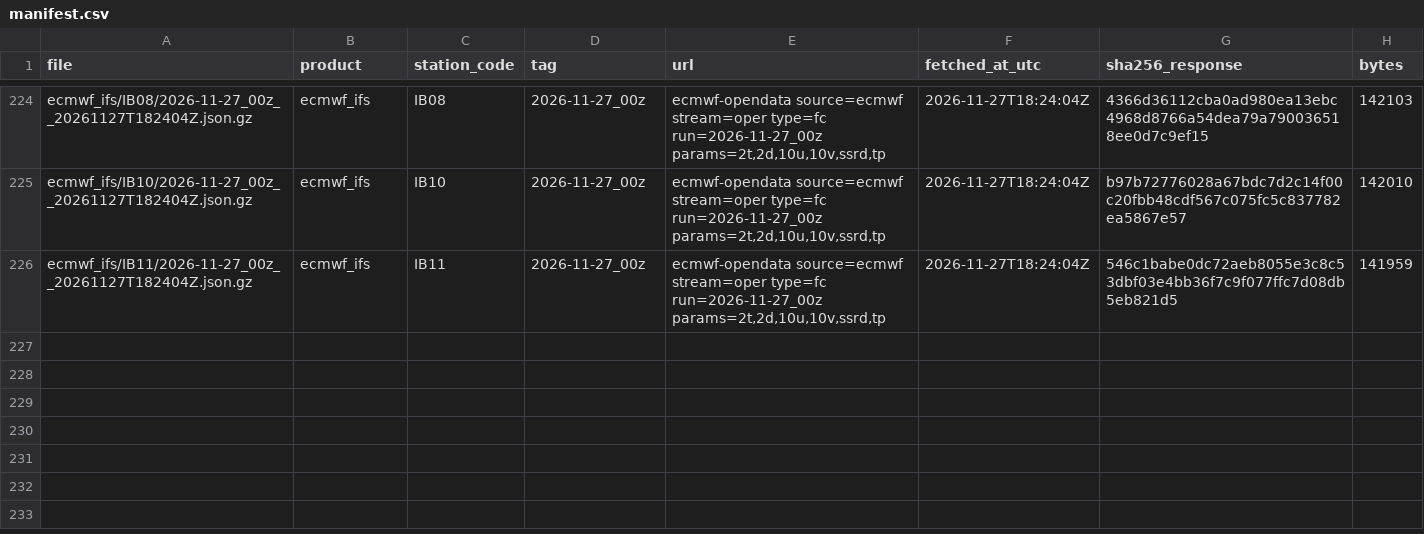
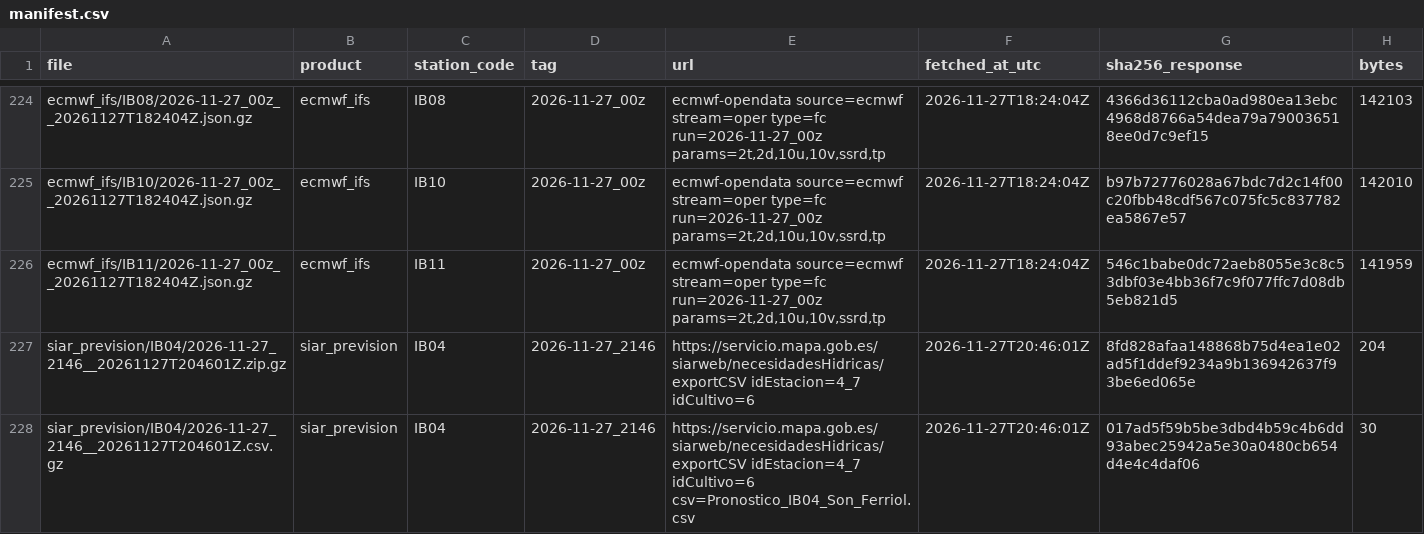
Before and after one commit to lependens/Capitulo-2, a CSV file: data/raw/manifest.csv, drawn as a sheet; only a part is shown, gaps mark what is left out; the diff names each change by its address in the sheet, - before the commit and + after, or states it on an @@ line.

```diff
--- a/data/raw/manifest.csv
+++ b/data/raw/manifest.csv
+row 227: siar_prevision/IB04/2026-11-27_2146__20261127T204601Z.zip.gz | siar_prevision | IB04 | 2026-11-27_2146 | https://servicio.mapa.gob.es/siarweb/necesidadesHidricas/exportCSV idEstacion=4_7 idCultivo=6 | 2026-11-27T20:46:01Z | 8fd828afaa148868b75d4ea1e02ad5f1ddef9234a9b136942637f93be6ed065e | 204
+row 228: siar_prevision/IB04/2026-11-27_2146__20261127T204601Z.csv.gz | siar_prevision | IB04 | 2026-11-27_2146 | https://servicio.mapa.gob.es/siarweb/necesidadesHidricas/exportCSV idEstacion=4_7 idCultivo=6 csv=Pronostico_IB04_Son_Ferriol.csv | 2026-11-27T20:46:01Z | 017ad5f59b5be3dbd4b59c4b6dd93abec25942a5e30a0480cb654d4e4c4daf06 | 30
```
Also changed, not shown: 3 other files.
